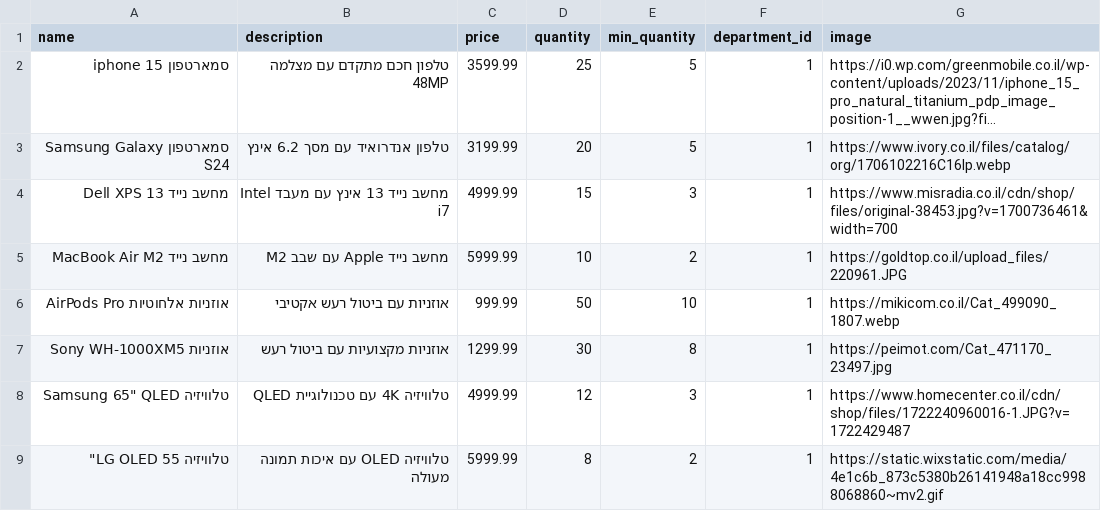
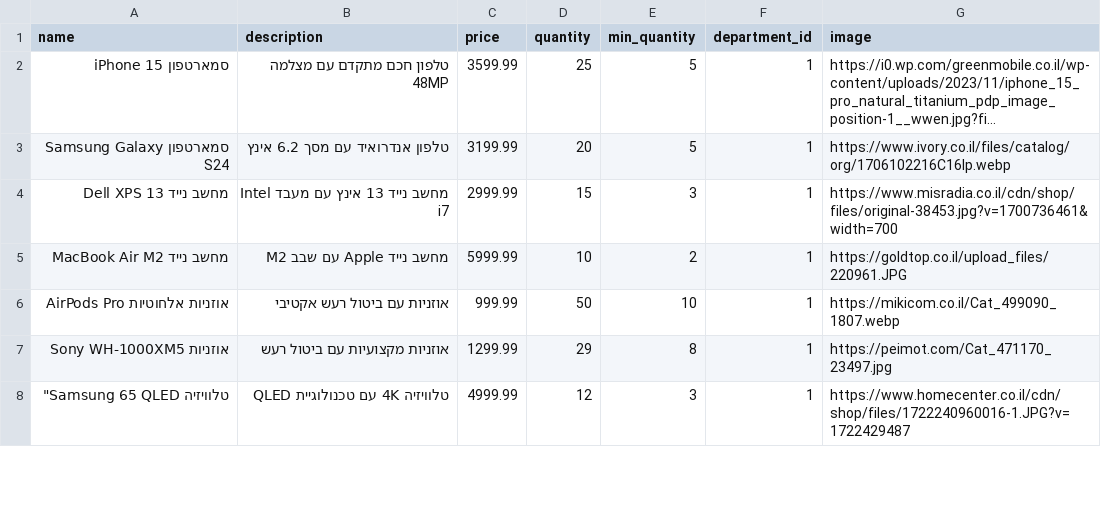
Before and after one commit to matanya1200/full-stack, a CSV file: פרק ז - פרויקט מסכם/insert_products.csv, drawn as a sheet; only a part is shown; long unchanged cells end in …; removed rows and columns are numbered as before the commit, all else as after; the diff covers the shown part only; the diff names each change by its address in the sheet, - before the commit and + after, or states it on an @@ line.

```diff
--- a/פרק ז - פרויקט מסכם/insert_products.csv
+++ b/פרק ז - פרויקט מסכם/insert_products.csv
-A2 (name): סמארטפון iphone 15
+A2 (name): סמארטפון iPhone 15
-C4 (price): 4999.99
+C4 (price): 2999.99
-D7 (quantity): 30
+D7 (quantity): 29
-A8 (name): טלוויזיה Samsung 65" QLED
+A8 (name): טלוויזיה Samsung 65 QLED"
-row 9: טלוויזיה LG OLED 55" | טלוויזיה OLED עם איכות תמונה מעולה | 5999.99 | 8 | 2 | 1 | https://static.wixstatic.com/media/4e1c6b_873c5380b26141948a18cc9988068860~mv2.gif
```
Also changed, not shown: 1 added row and 12 edited cells elsewhere in this file, 2 other files.
